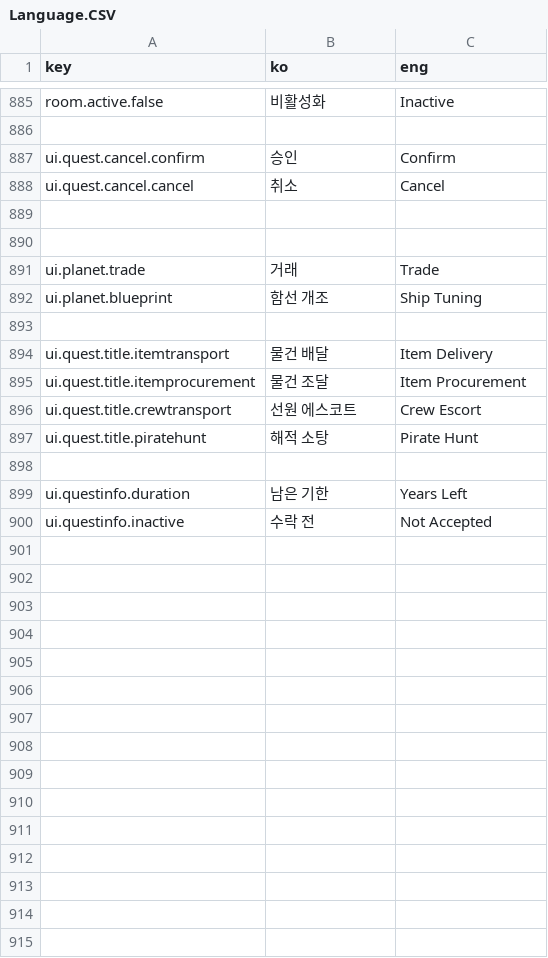
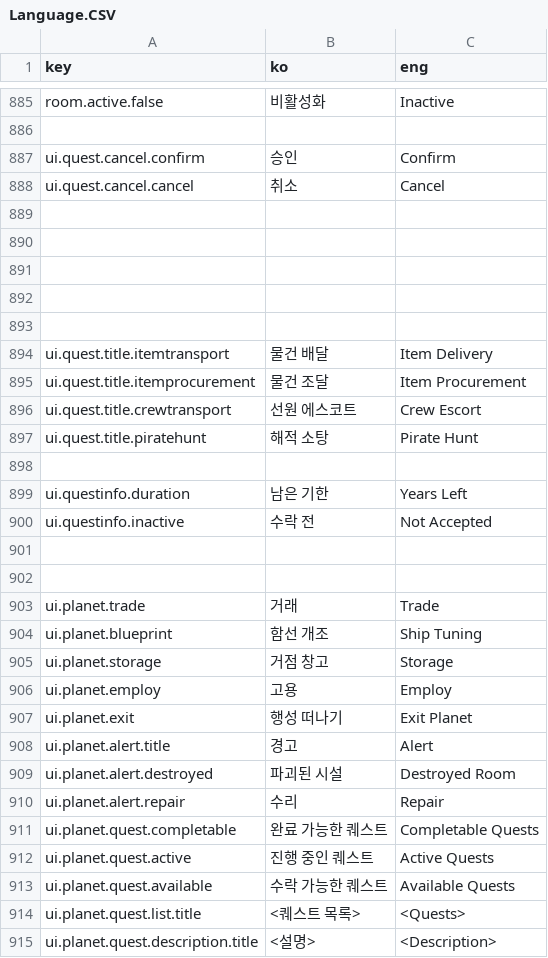
Before and after one commit to khkim09/Capstone, a CSV file: DataSheet/Language.CSV, drawn as a sheet; only a part is shown, gaps mark what is left out; the diff names each change by its address in the sheet, - before the commit and + after, or states it on an @@ line.

Commit message:
#Planet
씬 연결하고 테스트 해야됨

```diff
--- a/DataSheet/Language.CSV
+++ b/DataSheet/Language.CSV
-row 891: ui.planet.trade | 거래 | Trade
+row 891: (empty)
-row 892: ui.planet.blueprint | 함선 개조 | Ship Tuning
+row 892: (empty)
+row 901: (empty)
+row 902: (empty)
+row 903: ui.planet.trade | 거래 | Trade
+row 904: ui.planet.blueprint | 함선 개조 | Ship Tuning
+row 905: ui.planet.storage | 거점 창고 | Storage
+row 906: ui.planet.employ | 고용 | Employ
+row 907: ui.planet.exit | 행성 떠나기 | Exit Planet
+row 908: ui.planet.alert.title | 경고 | Alert
+row 909: ui.planet.alert.destroyed | 파괴된 시설 | Destroyed Room
+row 910: ui.planet.alert.repair | 수리 | Repair
+row 911: ui.planet.quest.completable | 완료 가능한 퀘스트 | Completable Quests
+row 912: ui.planet.quest.active | 진행 중인 퀘스트 | Active Quests
+row 913: ui.planet.quest.available | 수락 가능한 퀘스트 | Available Quests
+row 914: ui.planet.quest.list.title | <퀘스트 목록> | <Quests>
+row 915: ui.planet.quest.description.title | <설명> | <Description>
```
Also changed, not shown: 18 other files.
